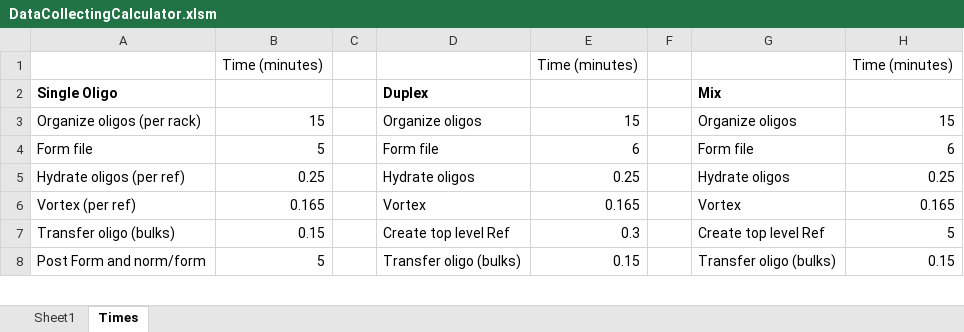
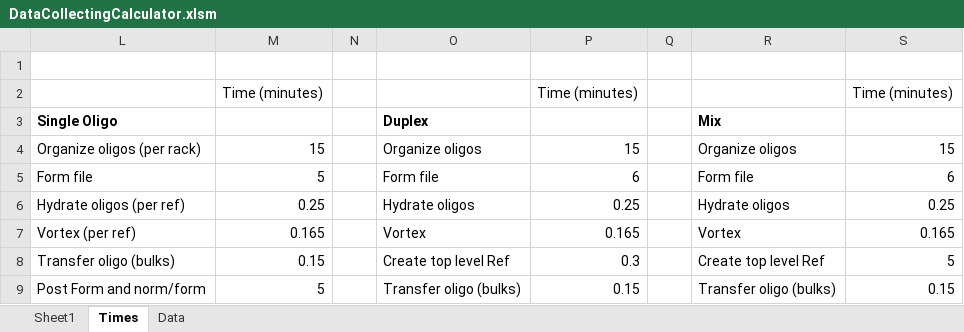
Before and after one commit to seth-borrowman/CoversheetCalculator, an Excel workbook: DataCollectingCalculator.xlsm, sheet Times, drawn as a sheet; only a part is shown; values as stored, in another font and other column widths than the file's, no borders; removed rows and columns are numbered as before the commit, all else as after; the diff covers the shown part only; the diff names each change by its address in the sheet, - before the commit and + after, or states it on an @@ line.

```diff
--- a/DataCollectingCalculator.xlsm (sheet Times)
+++ b/DataCollectingCalculator.xlsm (sheet Times)
@@ sheet tab unhidden: Data @@
@@ column C hidden, empty @@
+column N, empty
+row 1: (empty)
```
Also changed, not shown: 30 added rows elsewhere in this sheet, formulas that keep their value.
